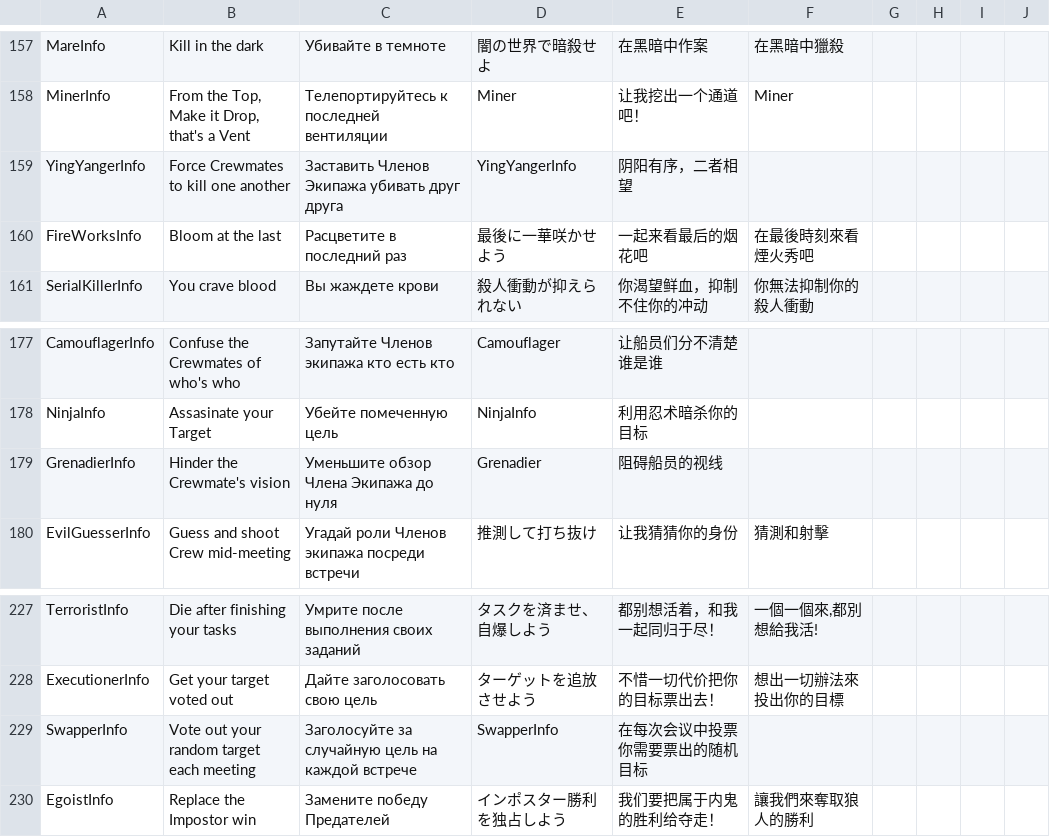
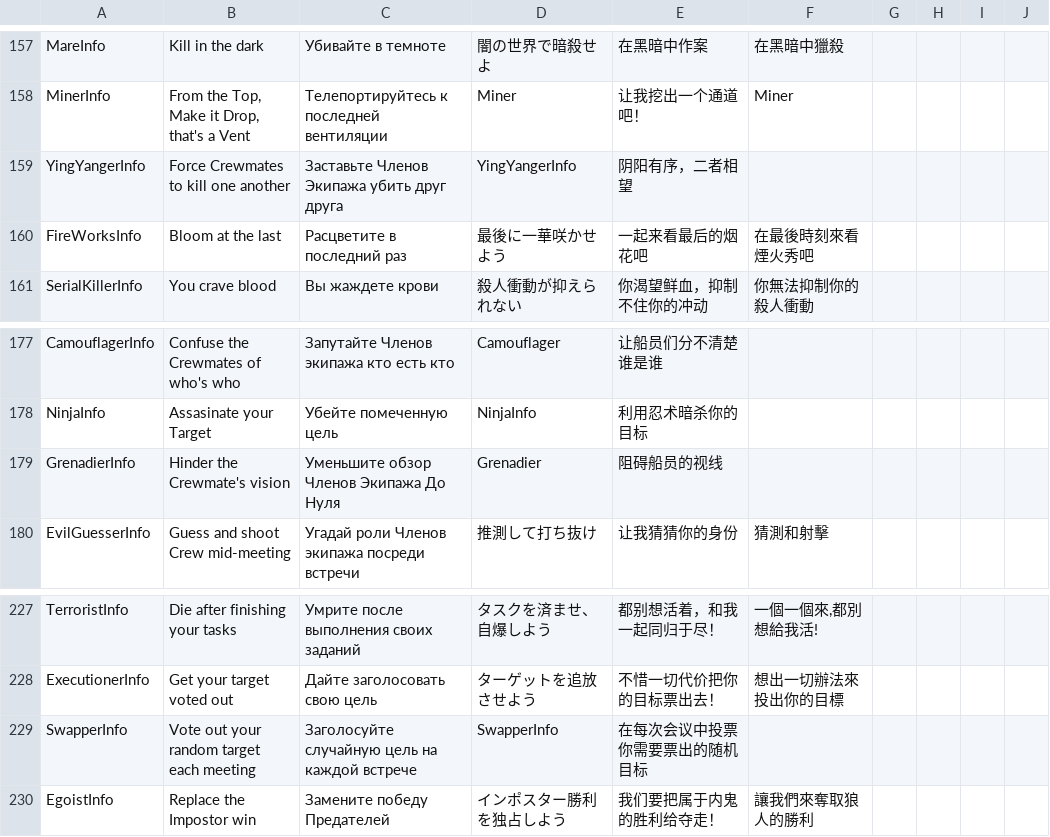
Before and after one commit to discus-sions/TownOfHost-TheOtherRoles, a CSV file: Resources/string.csv, drawn as a sheet; only a part is shown, gaps mark what is left out.

Commit message:
Fix info

```diff
--- a/Resources/string.csv
+++ b/Resources/string.csv
@@ -158,3 +158,3 @@ MareInfo,Kill in the dark,Убивайте в темноте,闇の世界で暗
 MinerInfo,"From the Top, Make it Drop, that's a Vent","Телепортируйтесь к последней вентиляции",Miner,让我挖出一个通道吧！,Miner
-YingYangerInfo,Force Crewmates to kill one another,Заставить Членов Экипажа убивать друг друга,YingYangerInfo,阴阳有序，二者相望
+YingYangerInfo,Force Crewmates to kill one another,Заставьте Членов Экипажа убить друг друга,YingYangerInfo,阴阳有序，二者相望
 FireWorksInfo,Bloom at the last,Расцветите в последний раз,最後に一華咲かせよう,一起来看最后的烟花吧,在最後時刻來看煙火秀吧
@@ -178,3 +178,3 @@ CamouflagerInfo,Confuse the Crewmates of who's who,Запутайте Члено
 NinjaInfo,Assasinate your Target,Убейте помеченную цель,NinjaInfo,利用忍术暗杀你的目标
-GrenadierInfo,"Hinder the Crewmate's vision",Уменьшите обзор Члена Экипажа до нуля,Grenadier,阻碍船员的视线
+GrenadierInfo,"Hinder the Crewmate's vision",Уменьшите обзор Членов Экипажа До Нуля,Grenadier,阻碍船员的视线
 EvilGuesserInfo,Guess and shoot Crew mid-meeting,Угадай роли Членов экипажа посреди встречи,推測して打ち抜け,让我猜猜你的身份,猜測和射擊
@@ -228,3 +228,3 @@ TerroristInfo,Die after finishing your tasks,Умрите после выпол
 ExecutionerInfo,Get your target voted out,Дайте заголосовать свою цель,ターゲットを追放させよう,不惜一切代价把你的目标票出去！,"想出一切辦法來投出你的目標"
-SwapperInfo,Vote out your random target each meeting,Заголосуйте за случайную цель на каждой встрече,SwapperInfo,在每次会议中投票你需要票出的随机目标
+SwapperInfo,Vote out your random target each meeting,Заголосуйте случайную цель на каждой встрече,SwapperInfo,在每次会议中投票你需要票出的随机目标
 EgoistInfo,Replace the Impostor win,Замените победу Предателей,インポスター勝利を独占しよう,我们要把属于内鬼的胜利给夺走！,讓我們來奪取狼人的勝利
```
